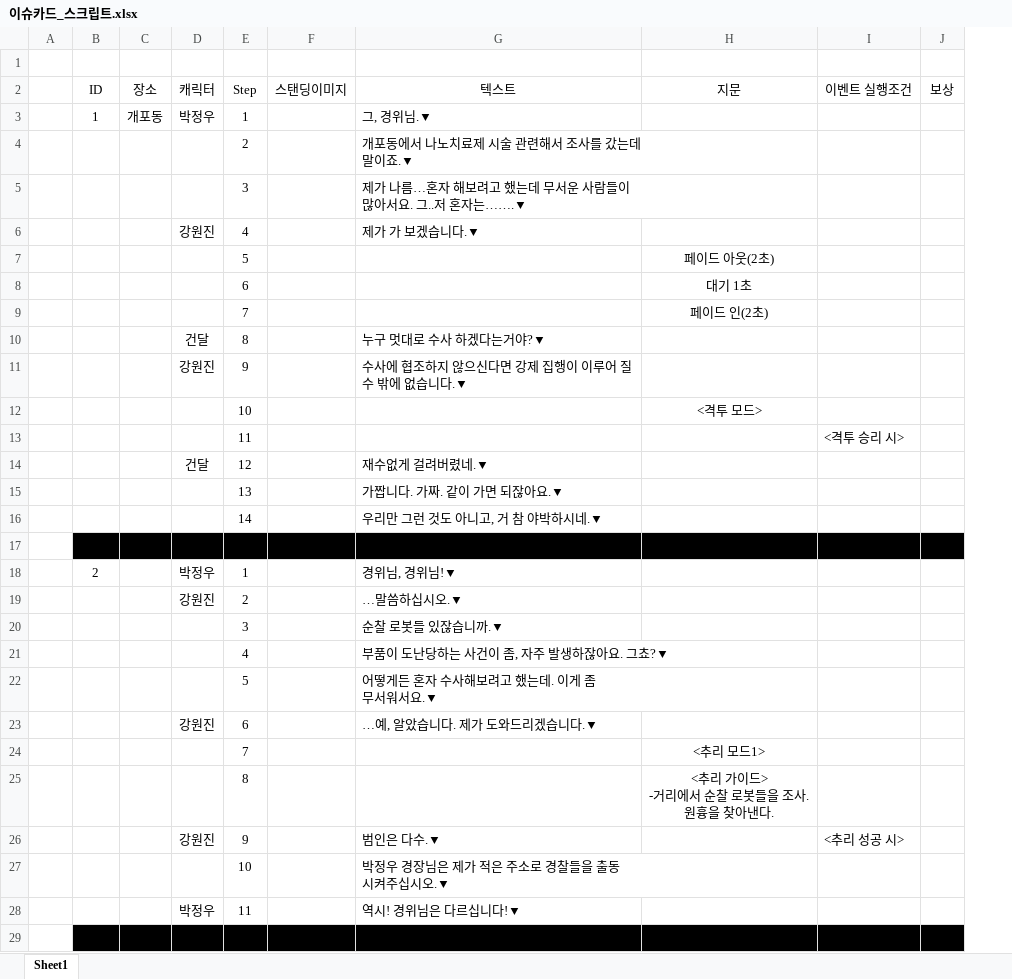
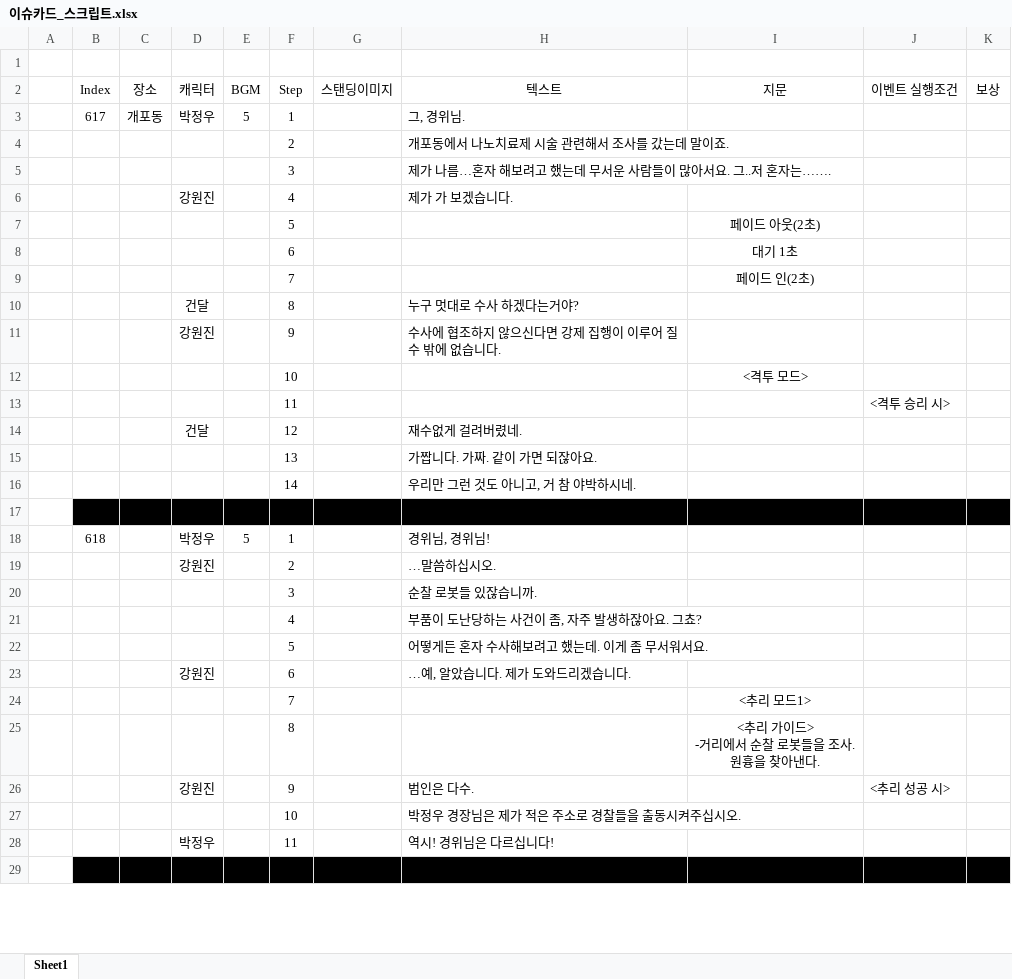
Before and after one commit to Velosis/RevoltDay, an Excel workbook: 이슈카드_스크립트.xlsx, sheet Sheet1, drawn as a sheet; only a part is shown; values as stored, in another font and other column widths than the file's, no borders; addresses are those after the commit; ↵ is a line break in a cell; the diff covers the shown part only; the diff names each change by its address in the sheet, - before the commit and + after, or states it on an @@ line.

Commit message:
Update 이슈카드_스크립트.xlsx

```diff
--- a/이슈카드_스크립트.xlsx (sheet Sheet1)
+++ b/이슈카드_스크립트.xlsx (sheet Sheet1)
+column E (BGM), rows 3-18: 5 |  |  |  |  |  |  |  |  |  |  |  |  |  |  | 5
-B2: ID
+B2: Index
-B3 (Index): 1
+B3 (Index): 617
-H3 (텍스트): 그, 경위님.▼
+H3 (텍스트): 그, 경위님.
-H4 (텍스트): 개포동에서 나노치료제 시술 관련해서 조사를 갔는데 ↵ 말이죠.▼
+H4 (텍스트): 개포동에서 나노치료제 시술 관련해서 조사를 갔는데 말이죠.
-H5 (텍스트): 제가 나름…혼자 해보려고 했는데 무서운 사람들이 ↵ 많아서요. 그..저 혼자는…….▼
+H5 (텍스트): 제가 나름…혼자 해보려고 했는데 무서운 사람들이 많아서요. 그..저 혼자는…….
-H6 (텍스트): 제가 가 보겠습니다.▼
+H6 (텍스트): 제가 가 보겠습니다.
-H10 (텍스트): 누구 멋대로 수사 하겠다는거야?▼
+H10 (텍스트): 누구 멋대로 수사 하겠다는거야?
-H11 (텍스트): 수사에 협조하지 않으신다면 강제 집행이 이루어 질 ↵ 수 밖에 없습니다.▼
+H11 (텍스트): 수사에 협조하지 않으신다면 강제 집행이 이루어 질 수 밖에 없습니다.
-H14 (텍스트): 재수없게 걸려버렸네.▼
+H14 (텍스트): 재수없게 걸려버렸네.
-H15 (텍스트): 가짭니다. 가짜. 같이 가면 되잖아요.▼
+H15 (텍스트): 가짭니다. 가짜. 같이 가면 되잖아요.
-H16 (텍스트): 우리만 그런 것도 아니고, 거 참 야박하시네.▼
+H16 (텍스트): 우리만 그런 것도 아니고, 거 참 야박하시네.
-B18 (Index): 2
+B18 (Index): 618
-H18 (텍스트): 경위님, 경위님!▼
+H18 (텍스트): 경위님, 경위님!
-H19 (텍스트): …말씀하십시오.▼
+H19 (텍스트): …말씀하십시오.
-H20 (텍스트): 순찰 로봇들 있잖습니까.▼
+H20 (텍스트): 순찰 로봇들 있잖습니까.
-H21 (텍스트): 부품이 도난당하는 사건이 좀, 자주 발생하잖아요. 그쵸?▼
+H21 (텍스트): 부품이 도난당하는 사건이 좀, 자주 발생하잖아요. 그쵸?
-H22 (텍스트): 어떻게든 혼자 수사해보려고 했는데. 이게 좀 ↵ 무서워서요.▼
+H22 (텍스트): 어떻게든 혼자 수사해보려고 했는데. 이게 좀 무서워서요.
-H23 (텍스트): …예, 알았습니다. 제가 도와드리겠습니다.▼
+H23 (텍스트): …예, 알았습니다. 제가 도와드리겠습니다.
-H26 (텍스트): 범인은 다수.▼
+H26 (텍스트): 범인은 다수.
-H27 (텍스트): 박정우 경장님은 제가 적은 주소로 경찰들을 출동 ↵ 시켜주십시오.▼
+H27 (텍스트): 박정우 경장님은 제가 적은 주소로 경찰들을 출동시켜주십시오.
-H28 (텍스트): 역시! 경위님은 다르십니다!▼
+H28 (텍스트): 역시! 경위님은 다르십니다!
```
Also changed, not shown: 238 added rows, 146 removed rows, 53 moved rows, 55 edited cells and cell formats elsewhere in this sheet.
